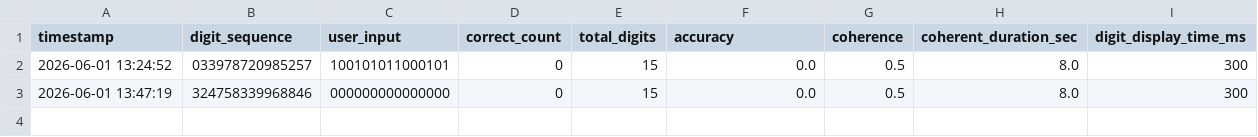
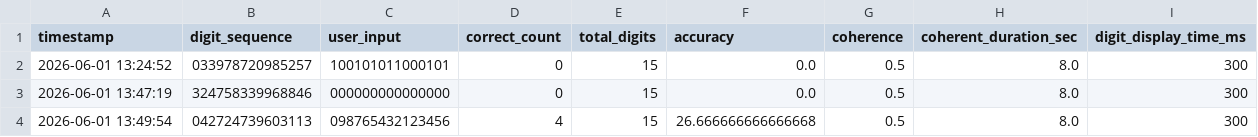
Before and after one commit to sou-develop/coherent, a CSV file: experiment_results.csv, drawn as a sheet; the diff names each change by its address in the sheet, - before the commit and + after, or states it on an @@ line.

```diff
--- a/experiment_results.csv
+++ b/experiment_results.csv
+row 4: 2026-06-01 13:49:54 | 042724739603113 | 098765432123456 | 4 | 15 | 26.666666666666668 | 0.5 | 8.0 | 300
```
Also changed, not shown: 1 other file.
